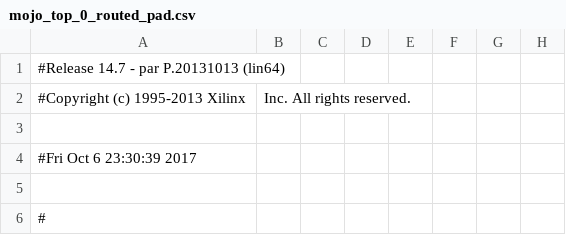
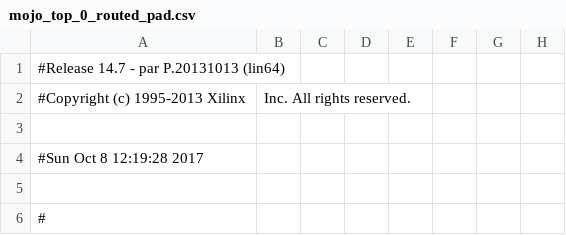
Before and after one commit to Chopstickbro/50002MHP, a CSV file: work/planAhead/50002MHP/50002MHP.runs/impl_1/mojo_top_0_routed_pad.csv, drawn as a sheet; only a part is shown; the diff names each change by its address in the sheet, - before the commit and + after, or states it on an @@ line.

```diff
--- a/work/planAhead/50002MHP/50002MHP.runs/impl_1/mojo_top_0_routed_pad.csv
+++ b/work/planAhead/50002MHP/50002MHP.runs/impl_1/mojo_top_0_routed_pad.csv
-A4: #Fri Oct 6 23:30:39 2017
+A4: #Sun Oct 8 12:19:28 2017
```
Also changed, not shown: 51 other files.
